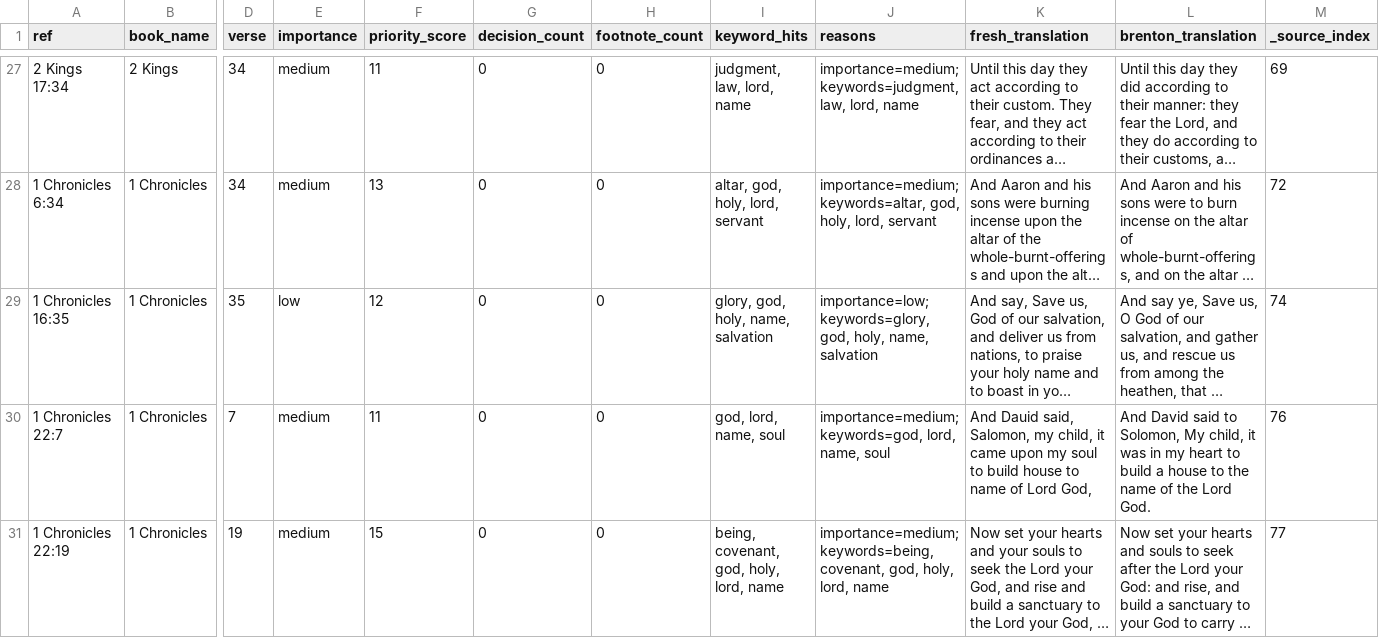
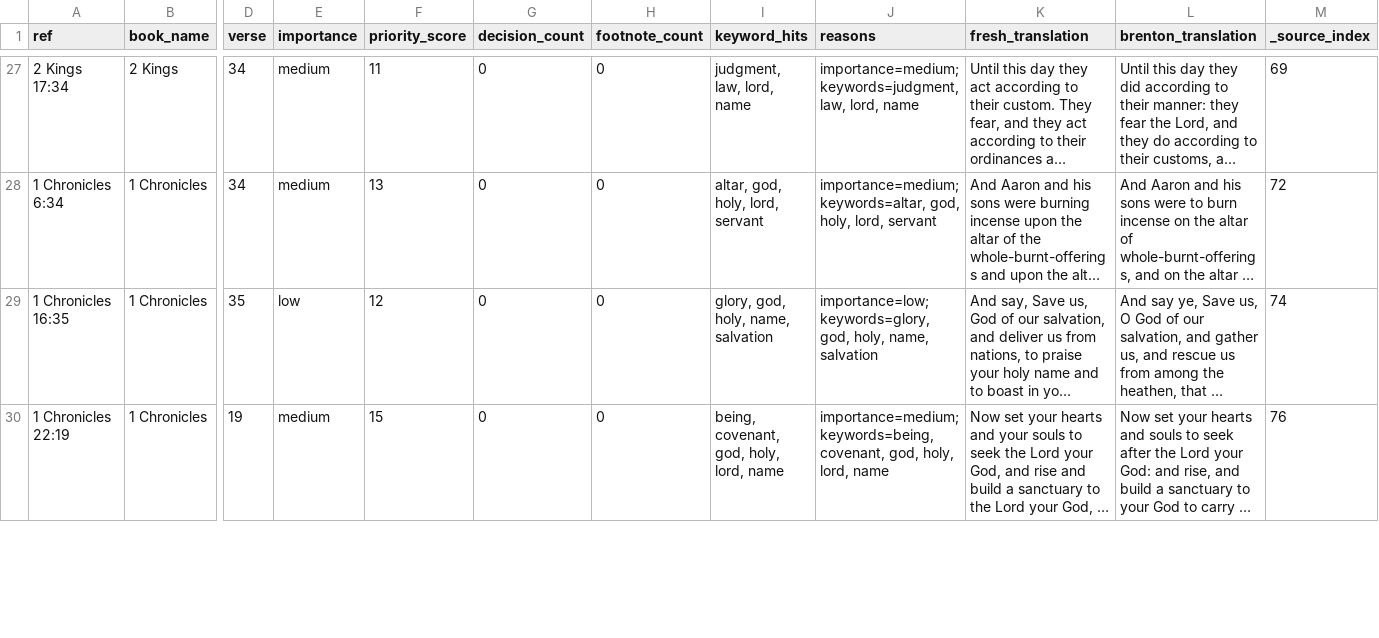
Before and after one commit to Biblejustin/LXX_Bible_Project, a CSV file: output/priority_themes/theology_divine_identity.csv, drawn as a sheet; only a part is shown, gaps mark what is left out; long unchanged cells end in …; removed rows and columns are numbered as before the commit, all else as after; rows hold the shown columns only; the diff covers the shown part only; the diff names each change by its address in the sheet, - before the commit and + after, or states it on an @@ line.

```diff
--- a/output/priority_themes/theology_divine_identity.csv
+++ b/output/priority_themes/theology_divine_identity.csv
-row 30: 1 Chronicles 22:7 | 1 Chronicles | 7 | medium | 11 | 0 | 0 | god, lord, name, soul | importance=medium; keywords=god, lord, name, soul | And Dauid said, Salomon, my child, it came upon my soul to build house to name of Lord God, | And David said to Solomon, My child, it was in my heart to build a house to the name of the Lord God. | 76
-M30 (_source_index): 77
+M30 (_source_index): 76
```
Also changed, not shown: 1 added row, 1 removed row and 9 edited cells elsewhere in this file, output/fresh_vs_brenton_ot_decision_queue.csv, output/fresh_vs_brenton_ot_priority_review.csv, 45 other files.
